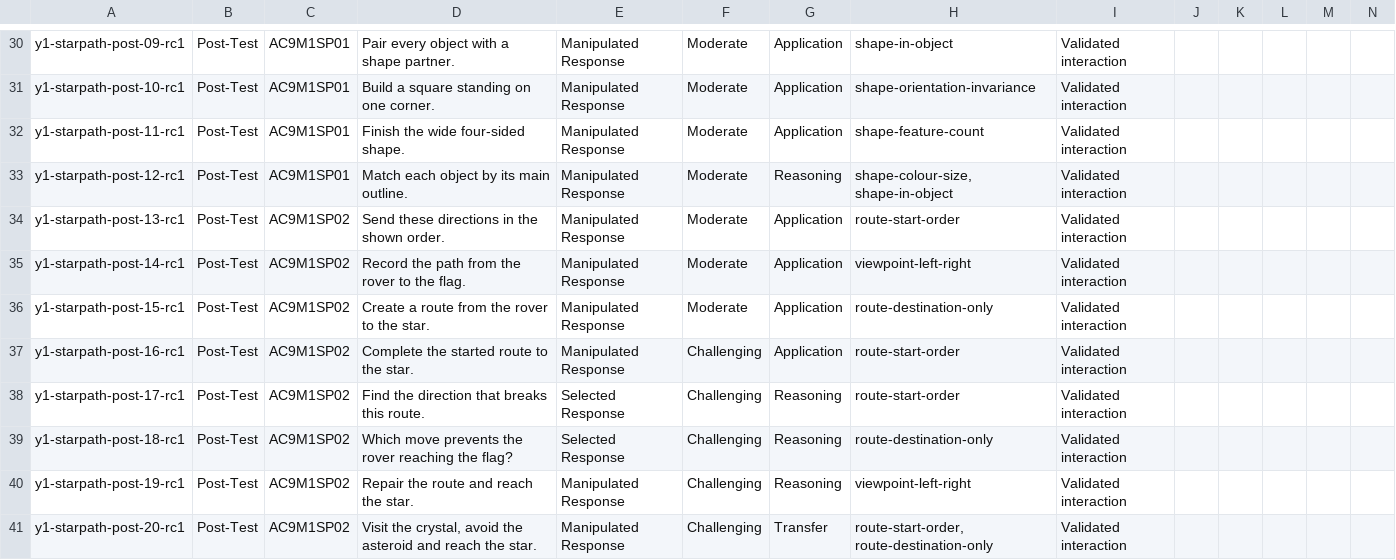
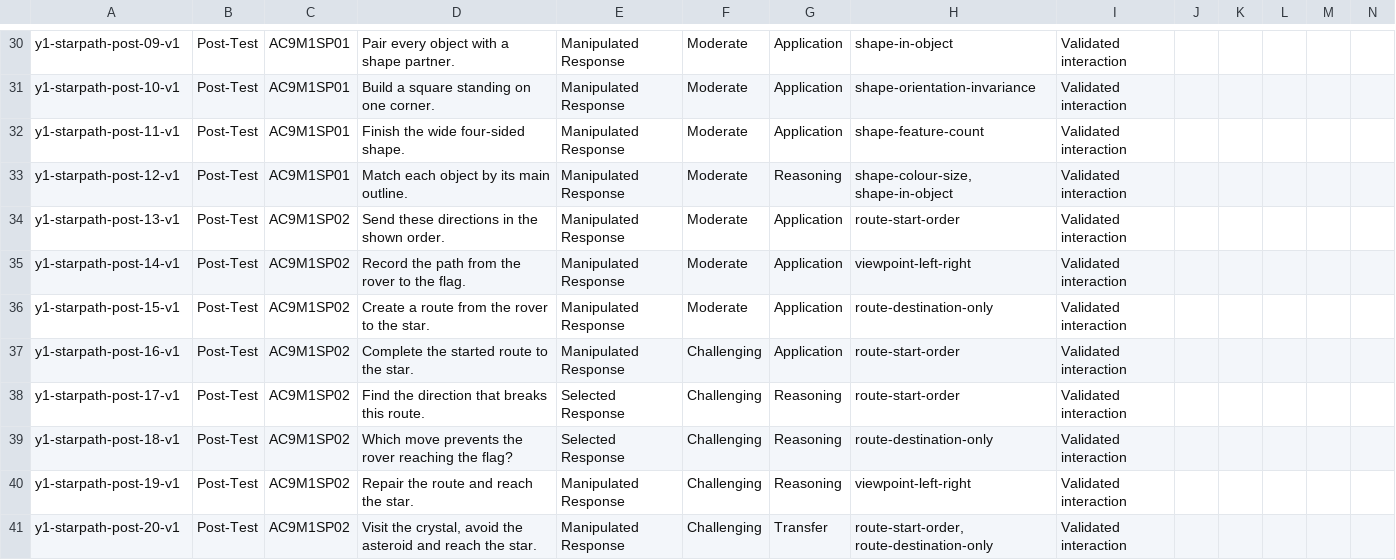
Before and after one commit to seanjohns922-sketch/Level-Up-Learning2.0, a CSV file: docs/starpath/level1-educator-review-sheet.csv, drawn as a sheet; only a part is shown, gaps mark what is left out; the diff covers the shown part only.

Commit message:
Release Starpath Year 1 and Year 2 assessments

```diff
--- a/docs/starpath/level1-educator-review-sheet.csv
+++ b/docs/starpath/level1-educator-review-sheet.csv
@@ -30,12 +30,12 @@
-"y1-starpath-post-09-rc1","Post-Test","AC9M1SP01","Pair every object with a shape partner.","Manipulated Response","Moderate","Application","shape-in-object","Validated interaction","","","","",""
-"y1-starpath-post-10-rc1","Post-Test","AC9M1SP01","Build a square standing on one corner.","Manipulated Response","Moderate","Application","shape-orientation-invariance","Validated interaction","","","","",""
-"y1-starpath-post-11-rc1","Post-Test","AC9M1SP01","Finish the wide four-sided shape.","Manipulated Response","Moderate","Application","shape-feature-count","Validated interaction","","","","",""
-"y1-starpath-post-12-rc1","Post-Test","AC9M1SP01","Match each object by its main outline.","Manipulated Response","Moderate","Reasoning","shape-colour-size, shape-in-object","Validated interaction","","","","",""
-"y1-starpath-post-13-rc1","Post-Test","AC9M1SP02","Send these directions in the shown order.","Manipulated Response","Moderate","Application","route-start-order","Validated interaction","","","","",""
-"y1-starpath-post-14-rc1","Post-Test","AC9M1SP02","Record the path from the rover to the flag.","Manipulated Response","Moderate","Application","viewpoint-left-right","Validated interaction","","","","",""
-"y1-starpath-post-15-rc1","Post-Test","AC9M1SP02","Create a route from the rover to the star.","Manipulated Response","Moderate","Application","route-destination-only","Validated interaction","","","","",""
-"y1-starpath-post-16-rc1","Post-Test","AC9M1SP02","Complete the started route to the star.","Manipulated Response","Challenging","Application","route-start-order","Validated interaction","","","","",""
-"y1-starpath-post-17-rc1","Post-Test","AC9M1SP02","Find the direction that breaks this route.","Selected Response","Challenging","Reasoning","route-start-order","Validated interaction","","","","",""
-"y1-starpath-post-18-rc1","Post-Test","AC9M1SP02","Which move prevents the rover reaching the flag?","Selected Response","Challenging","Reasoning","route-destination-only","Validated interaction","","","","",""
-"y1-starpath-post-19-rc1","Post-Test","AC9M1SP02","Repair the route and reach the star.","Manipulated Response","Challenging","Reasoning","viewpoint-left-right","Validated interaction","","","","",""
-"y1-starpath-post-20-rc1","Post-Test","AC9M1SP02","Visit the crystal, avoid the asteroid and reach the star.","Manipulated Response","Challenging","Transfer","route-start-order, route-destination-only","Validated interaction","","","","",""
+"y1-starpath-post-09-v1","Post-Test","AC9M1SP01","Pair every object with a shape partner.","Manipulated Response","Moderate","Application","shape-in-object","Validated interaction","","","","",""
+"y1-starpath-post-10-v1","Post-Test","AC9M1SP01","Build a square standing on one corner.","Manipulated Response","Moderate","Application","shape-orientation-invariance","Validated interaction","","","","",""
+"y1-starpath-post-11-v1","Post-Test","AC9M1SP01","Finish the wide four-sided shape.","Manipulated Response","Moderate","Application","shape-feature-count","Validated interaction","","","","",""
+"y1-starpath-post-12-v1","Post-Test","AC9M1SP01","Match each object by its main outline.","Manipulated Response","Moderate","Reasoning","shape-colour-size, shape-in-object","Validated interaction","","","","",""
+"y1-starpath-post-13-v1","Post-Test","AC9M1SP02","Send these directions in the shown order.","Manipulated Response","Moderate","Application","route-start-order","Validated interaction","","","","",""
+"y1-starpath-post-14-v1","Post-Test","AC9M1SP02","Record the path from the rover to the flag.","Manipulated Response","Moderate","Application","viewpoint-left-right","Validated interaction","","","","",""
+"y1-starpath-post-15-v1","Post-Test","AC9M1SP02","Create a route from the rover to the star.","Manipulated Response","Moderate","Application","route-destination-only","Validated interaction","","","","",""
+"y1-starpath-post-16-v1","Post-Test","AC9M1SP02","Complete the started route to the star.","Manipulated Response","Challenging","Application","route-start-order","Validated interaction","","","","",""
+"y1-starpath-post-17-v1","Post-Test","AC9M1SP02","Find the direction that breaks this route.","Selected Response","Challenging","Reasoning","route-start-order","Validated interaction","","","","",""
+"y1-starpath-post-18-v1","Post-Test","AC9M1SP02","Which move prevents the rover reaching the flag?","Selected Response","Challenging","Reasoning","route-destination-only","Validated interaction","","","","",""
+"y1-starpath-post-19-v1","Post-Test","AC9M1SP02","Repair the route and reach the star.","Manipulated Response","Challenging","Reasoning","viewpoint-left-right","Validated interaction","","","","",""
+"y1-starpath-post-20-v1","Post-Test","AC9M1SP02","Visit the crystal, avoid the asteroid and reach the star.","Manipulated Response","Challenging","Transfer","route-start-order, route-destination-only","Validated interaction","","","","",""
```
Also changed, not shown: 28 edited cells elsewhere in this file, 22 other files.
